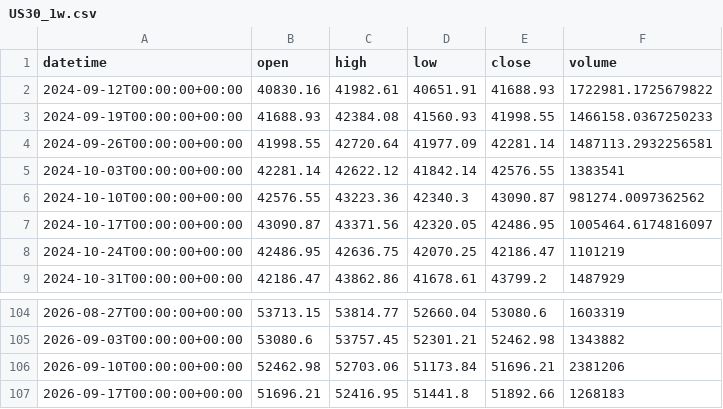
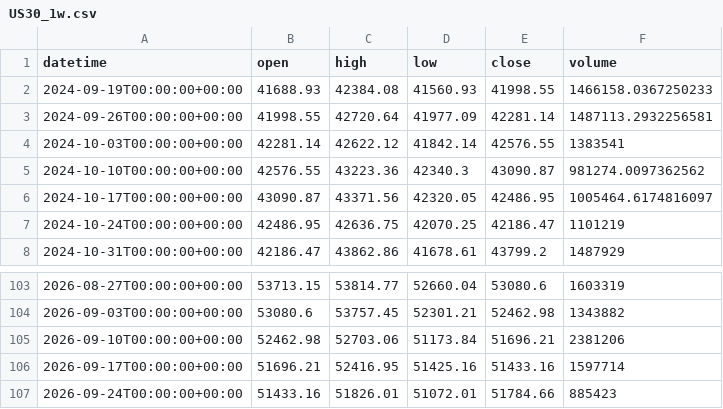
Before and after one commit to getdata-finance/us30-1w-ohlcv-index-historical-data, a CSV file: US30_1w.csv, drawn as a sheet; only a part is shown, gaps mark what is left out.

```diff
--- a/US30_1w.csv
+++ b/US30_1w.csv
@@ -1,3 +1,2 @@
 datetime,open,high,low,close,volume
-2024-09-12T00:00:00+00:00,40830.16,41982.61,40651.91,41688.93,1722981.1725679822
 2024-09-19T00:00:00+00:00,41688.93,42384.08,41560.93,41998.55,1466158.0367250233
@@ -106,2 +105,3 @@ datetime,open,high,low,close,volume
 2026-09-10T00:00:00+00:00,52462.98,52703.06,51173.84,51696.21,2381206
-2026-09-17T00:00:00+00:00,51696.21,52416.95,51441.8,51892.66,1268183
+2026-09-17T00:00:00+00:00,51696.21,52416.95,51425.16,51433.16,1597714
+2026-09-24T00:00:00+00:00,51433.16,51826.01,51072.01,51784.66,885423
```
Also changed, not shown: 1 other file.
